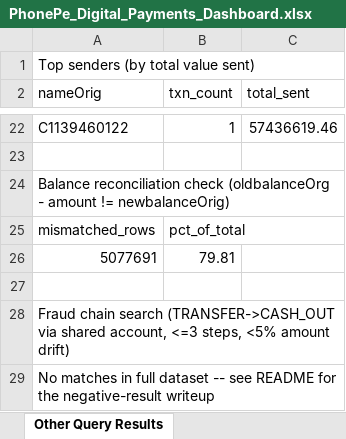
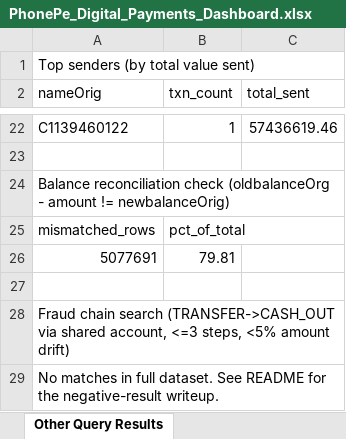
Before and after one commit to AryanAh1204/Digital-Payments-Analytics, an Excel workbook: dashboard/PhonePe_Digital_Payments_Dashboard.xlsx, sheet Other Query Results, drawn as a sheet; only a part is shown, gaps mark what is left out; values as stored, in another font and other column widths than the file's, no borders; the diff names each change by its address in the sheet, - before the commit and + after, or states it on an @@ line.

Commit message:
Clean up prose: cut em dashes and bold-lead-in lists from README/memo/notebook
Rewrote README, memo text, and notebook markdown to read like a person wrote
them instead of an LLM: no em/en dashes, no bold-header bullet lists, plain
sentences instead of formulaic three-part lists. Also checked in the notebook
generator script, which was only in scratch before.

```diff
--- a/dashboard/PhonePe_Digital_Payments_Dashboard.xlsx (sheet Other Query Results)
+++ b/dashboard/PhonePe_Digital_Payments_Dashboard.xlsx (sheet Other Query Results)
-A29 (nameOrig): …in full dataset -- see README for the negative-result writeup
+A29 (nameOrig): …in full dataset. See README for the negative-result writeup.
```
Also changed, not shown: 9 other files.
